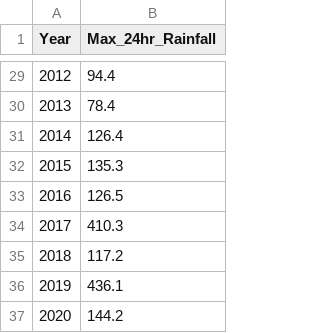
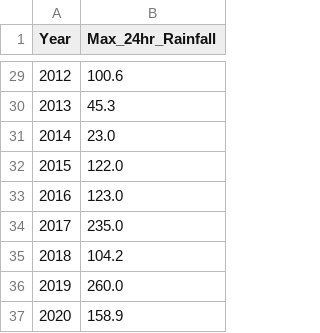
Before and after one commit to rupakmac123/hydrology_agent_fixed, a CSV file: data/rainfall/temp_analysis.csv, drawn as a sheet; only a part is shown, gaps mark what is left out; the diff covers the shown part only.

```diff
--- a/data/rainfall/temp_analysis.csv
+++ b/data/rainfall/temp_analysis.csv
@@ -29,9 +29,9 @@ Year,Max_24hr_Rainfall
-2012,94.4
-2013,78.4
-2014,126.4
-2015,135.3
-2016,126.5
-2017,410.3
-2018,117.2
-2019,436.1
-2020,144.2
+2012,100.6
+2013,45.3
+2014,23.0
+2015,122.0
+2016,123.0
+2017,235.0
+2018,104.2
+2019,260.0
+2020,158.9
```
Also changed, not shown: 27 edited cells elsewhere in this file, 1 other file.
